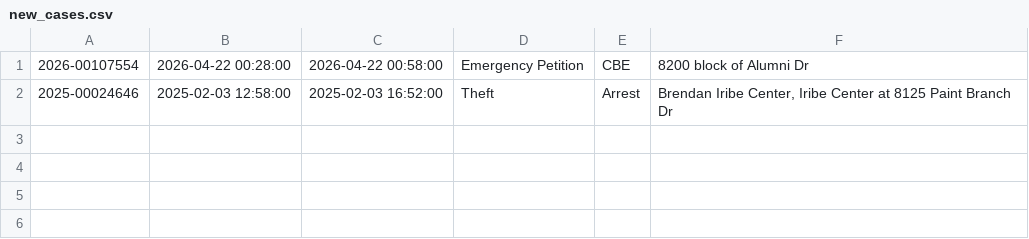
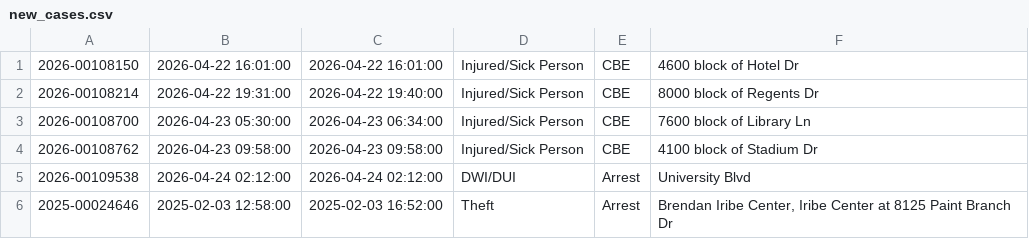
Before and after one commit to dwillis/umpd-logs, a CSV file: data/new_cases.csv, drawn as a sheet.

```diff
--- a/data/new_cases.csv
+++ b/data/new_cases.csv
@@ -1,2 +1,6 @@
-2026-00107554;2026-04-22 00:28:00;2026-04-22 00:58:00;Emergency Petition;CBE;8200 block of Alumni Dr
+2026-00108150;2026-04-22 16:01:00;2026-04-22 16:01:00;Injured/Sick Person;CBE;4600 block of Hotel Dr
+2026-00108214;2026-04-22 19:31:00;2026-04-22 19:40:00;Injured/Sick Person;CBE;8000 block of Regents Dr
+2026-00108700;2026-04-23 05:30:00;2026-04-23 06:34:00;Injured/Sick Person;CBE;7600 block of Library Ln
+2026-00108762;2026-04-23 09:58:00;2026-04-23 09:58:00;Injured/Sick Person;CBE;4100 block of Stadium Dr
+2026-00109538;2026-04-24 02:12:00;2026-04-24 02:12:00;DWI/DUI;Arrest;University Blvd
 2025-00024646;2025-02-03 12:58:00;2025-02-03 16:52:00;Theft;Arrest;Brendan Iribe Center, Iribe Center at 8125  Paint Branch  Dr
```
Also changed, not shown: data/all-police-arrests.csv, 1 other file.
